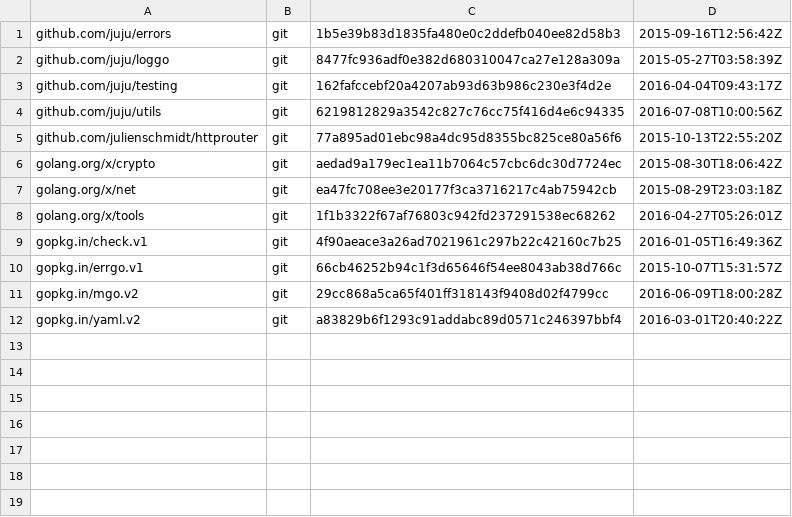
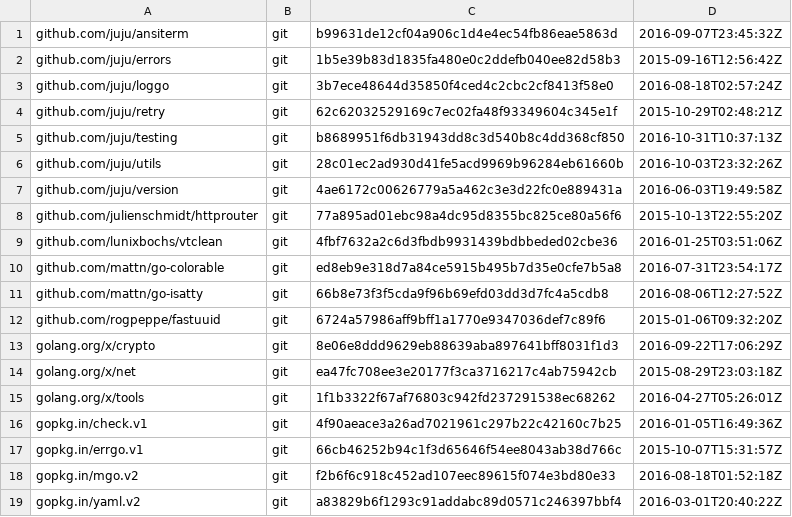
Before and after one commit to juju/httprequest, a TSV file: dependencies.tsv, drawn as a sheet.

```diff
--- a/dependencies.tsv
+++ b/dependencies.tsv
@@ -1,7 +1,14 @@
+github.com/juju/ansiterm	git	b99631de12cf04a906c1d4e4ec54fb86eae5863d	2016-09-07T23:45:32Z
 github.com/juju/errors	git	1b5e39b83d1835fa480e0c2ddefb040ee82d58b3	2015-09-16T12:56:42Z
-github.com/juju/loggo	git	8477fc936adf0e382d680310047ca27e128a309a	2015-05-27T03:58:39Z
-github.com/juju/testing	git	162fafccebf20a4207ab93d63b986c230e3f4d2e	2016-04-04T09:43:17Z
-github.com/juju/utils	git	6219812829a3542c827c76cc75f416d4e6c94335	2016-07-08T10:00:56Z
+github.com/juju/loggo	git	3b7ece48644d35850f4ced4c2cbc2cf8413f58e0	2016-08-18T02:57:24Z
+github.com/juju/retry	git	62c62032529169c7ec02fa48f93349604c345e1f	2015-10-29T02:48:21Z
+github.com/juju/testing	git	b8689951f6db31943dd8c3d540b8c4dd368cf850	2016-10-31T10:37:13Z
+github.com/juju/utils	git	28c01ec2ad930d41fe5acd9969b96284eb61660b	2016-10-03T23:32:26Z
+github.com/juju/version	git	4ae6172c00626779a5a462c3e3d22fc0e889431a	2016-06-03T19:49:58Z
 github.com/julienschmidt/httprouter	git	77a895ad01ebc98a4dc95d8355bc825ce80a56f6	2015-10-13T22:55:20Z
-golang.org/x/crypto	git	aedad9a179ec1ea11b7064c57cbc6dc30d7724ec	2015-08-30T18:06:42Z
+github.com/lunixbochs/vtclean	git	4fbf7632a2c6d3fbdb9931439bdbbeded02cbe36	2016-01-25T03:51:06Z
+github.com/mattn/go-colorable	git	ed8eb9e318d7a84ce5915b495b7d35e0cfe7b5a8	2016-07-31T23:54:17Z
+github.com/mattn/go-isatty	git	66b8e73f3f5cda9f96b69efd03dd3d7fc4a5cdb8	2016-08-06T12:27:52Z
+github.com/rogpeppe/fastuuid	git	6724a57986aff9bff1a1770e9347036def7c89f6	2015-01-06T09:32:20Z
+golang.org/x/crypto	git	8e06e8ddd9629eb88639aba897641bff8031f1d3	2016-09-22T17:06:29Z
 golang.org/x/net	git	ea47fc708ee3e20177f3ca3716217c4ab75942cb	2015-08-29T23:03:18Z
@@ -10,3 +17,3 @@ gopkg.in/check.v1	git	4f90aeace3a26ad7021961c297b22c42160c7b25	2016-01-05T16:49:
 gopkg.in/errgo.v1	git	66cb46252b94c1f3d65646f54ee8043ab38d766c	2015-10-07T15:31:57Z
-gopkg.in/mgo.v2	git	29cc868a5ca65f401ff318143f9408d02f4799cc	2016-06-09T18:00:28Z
+gopkg.in/mgo.v2	git	f2b6f6c918c452ad107eec89615f074e3bd80e33	2016-08-18T01:52:18Z
 gopkg.in/yaml.v2	git	a83829b6f1293c91addabc89d0571c246397bbf4	2016-03-01T20:40:22Z
```
Also changed, not shown: 8 other files.
